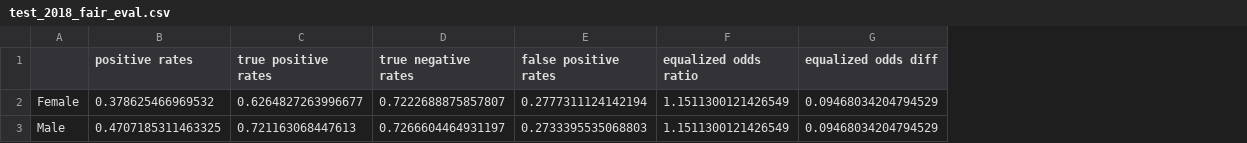
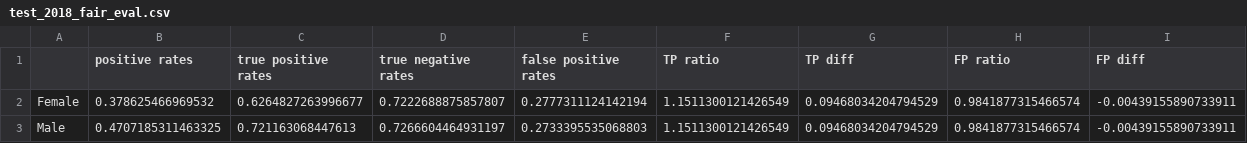
Before and after one commit to JipSchoneveld/HCML_project, a CSV file: Results/test_2018_fair_eval.csv, drawn as a sheet; the diff names each change by its address in the sheet, - before the commit and + after, or states it on an @@ line.

```diff
--- a/Results/test_2018_fair_eval.csv
+++ b/Results/test_2018_fair_eval.csv
+column H (FP ratio), rows 2-3: 0.9841877315466574 | 0.9841877315466574
+column I (FP diff), rows 2-3: -0.00439155890733911 | -0.00439155890733911
-F1: equalized odds ratio
+F1: TP ratio
-G1: equalized odds diff
+G1: TP diff
```
Also changed, not shown: Results/test_old_fair_eval.csv, Results/weighted/test_weighted_old_fair_eval.csv, 4 other files.
